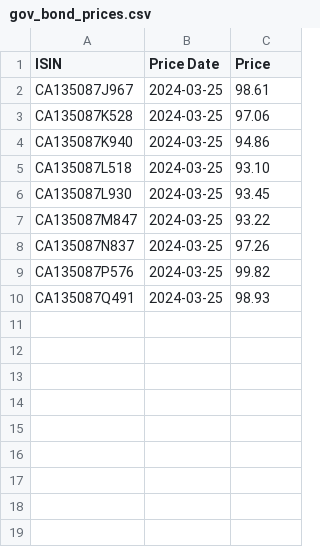
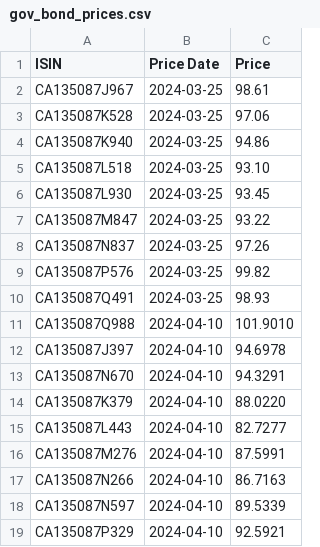
Before and after one commit to nathangs6/mat1856-assignment-1, a CSV file: a2/data/gov_bond_prices.csv, drawn as a sheet.

```diff
--- a/a2/data/gov_bond_prices.csv
+++ b/a2/data/gov_bond_prices.csv
@@ -10 +10,10 @@ CA135087P576,2024-03-25,99.82
 CA135087Q491,2024-03-25,98.93
+CA135087Q988,2024-04-10,101.9010
+CA135087J397,2024-04-10,94.6978
+CA135087N670,2024-04-10,94.3291
+CA135087K379,2024-04-10,88.0220
+CA135087L443,2024-04-10,82.7277
+CA135087M276,2024-04-10,87.5991
+CA135087N266,2024-04-10,86.7163
+CA135087N597,2024-04-10,89.5339
+CA135087P329,2024-04-10,92.5921
```
Also changed, not shown: a2/data/gov_bond_info.csv, 42 other files.
